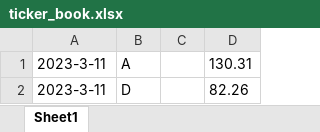
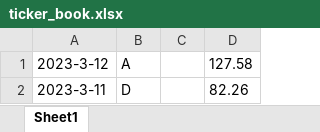
Before and after one commit to Rhydli/ticker-track, an Excel workbook: ticker_book.xlsx, sheet Sheet1, drawn as a sheet; values as stored, in another font and other column widths than the file's, no borders; the diff names each change by its address in the sheet, - before the commit and + after, or states it on an @@ line.

```diff
--- a/ticker_book.xlsx (sheet Sheet1)
+++ b/ticker_book.xlsx (sheet Sheet1)
-A1: 2023-3-11
+A1: 2023-3-12
-D1: 130.31
+D1: 127.58
```
Also changed, not shown: 5 other files.
